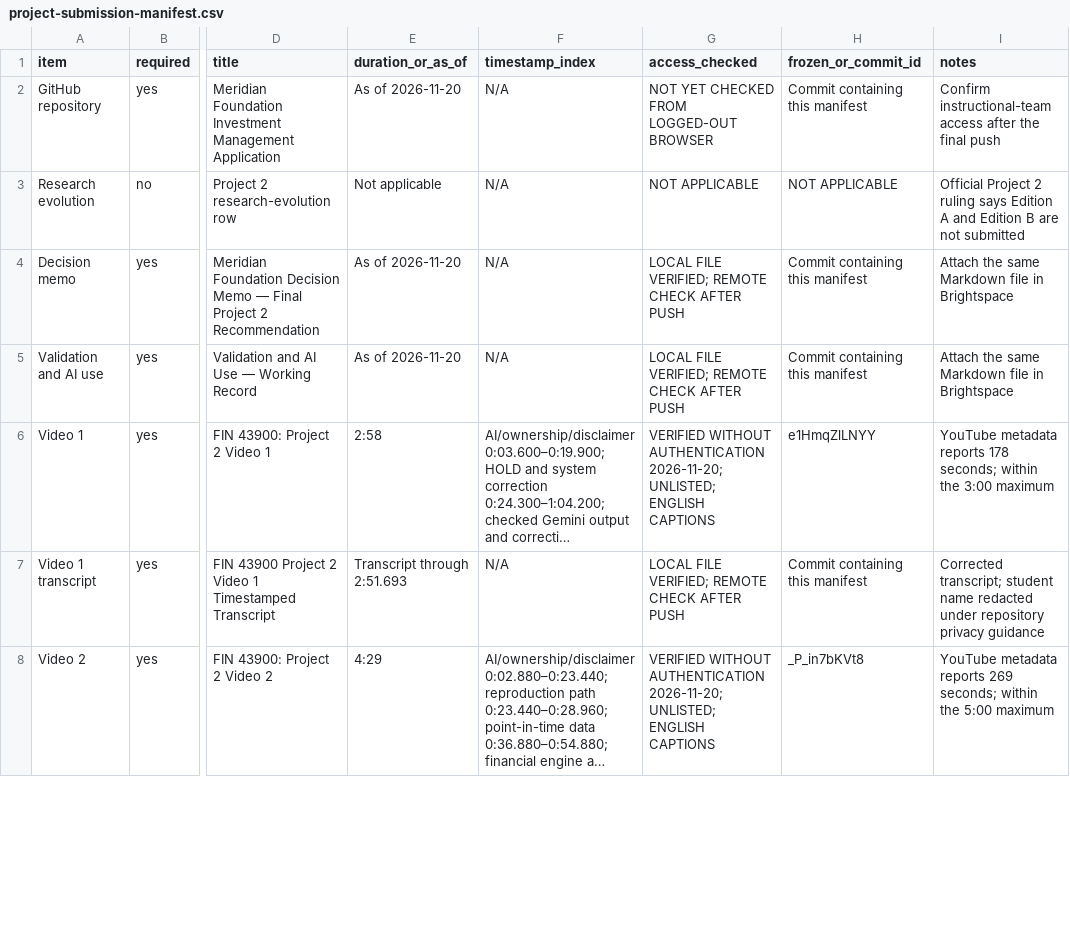
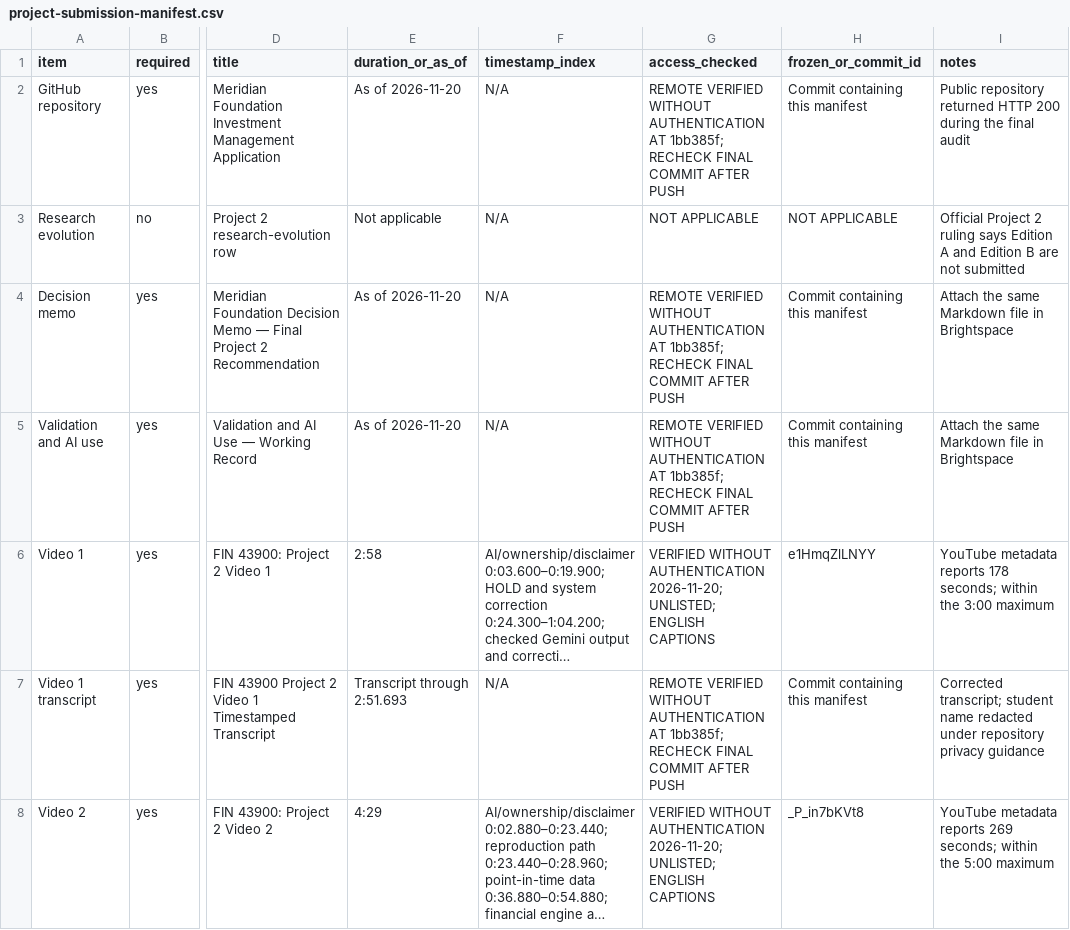
Before and after one commit to olianaozbaki-ctrl/WMT-Ticker---Research, a CSV file: project2/project-submission-manifest.csv, drawn as a sheet; only a part is shown, gaps mark what is left out; long unchanged cells end in …; the diff covers the shown part only; the diff names each change by its address in the sheet, - before the commit and + after, or states it on an @@ line.

Commit message:
Record final Project 2 submission audit

```diff
--- a/project2/project-submission-manifest.csv
+++ b/project2/project-submission-manifest.csv
-G2 (access_checked): NOT YET CHECKED FROM LOGGED-OUT BROWSER
+G2 (access_checked): REMOTE VERIFIED WITHOUT AUTHENTICATION AT 1bb385f; RECHECK FINAL COMMIT AFTER PUSH
-I2 (notes): Confirm instructional-team access after the final push
+I2 (notes): Public repository returned HTTP 200 during the final audit
-G4:G5 (access_checked): LOCAL FILE VERIFIED; REMOTE CHECK AFTER PUSH
+G4:G5 (access_checked): REMOTE VERIFIED WITHOUT AUTHENTICATION AT 1bb385f; RECHECK FINAL COMMIT AFTER PUSH
-G7 (access_checked): LOCAL FILE VERIFIED; REMOTE CHECK AFTER PUSH
+G7 (access_checked): REMOTE VERIFIED WITHOUT AUTHENTICATION AT 1bb385f; RECHECK FINAL COMMIT AFTER PUSH
```
Also changed, not shown: 3 edited cells elsewhere in this file, 1 other file.
